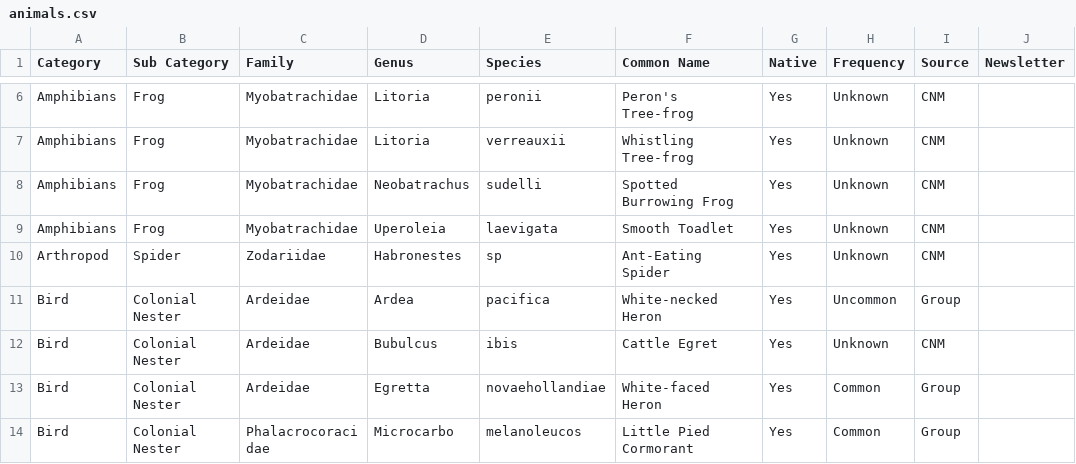
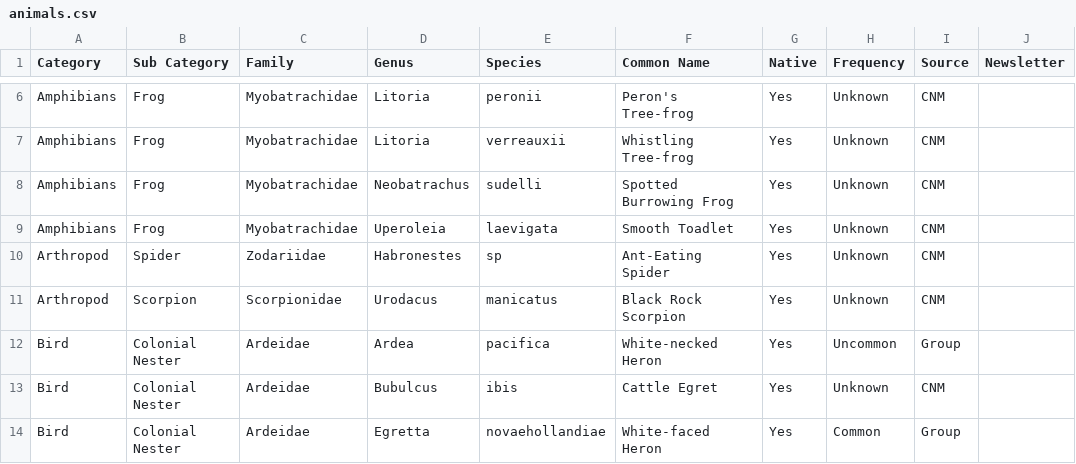
Before and after one commit to bogan/Cooleman, a CSV file: data/animals.csv, drawn as a sheet; only a part is shown, gaps mark what is left out; the shorter side is filled out with more unchanged rows.

Commit message:
Added new species

```diff
--- a/data/animals.csv
+++ b/data/animals.csv
@@ -10,2 +10,3 @@ Amphibians,Frog,Myobatrachidae,Uperoleia,laevigata,Smooth Toadlet ,Yes,Unknown,C
 Arthropod,Spider,Zodariidae,Habronestes,sp,Ant-Eating Spider,Yes,Unknown,CNM,
+Arthropod,Scorpion,Scorpionidae,Urodacus,manicatus,Black Rock Scorpion,Yes,Unknown,CNM,
 Bird,Colonial Nester,Ardeidae,Ardea,pacifica,White-necked Heron,Yes,Uncommon,Group,
```
